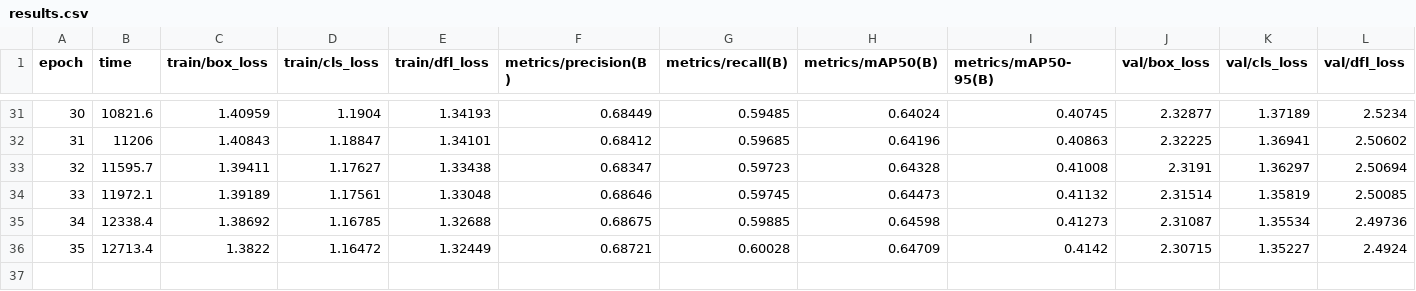
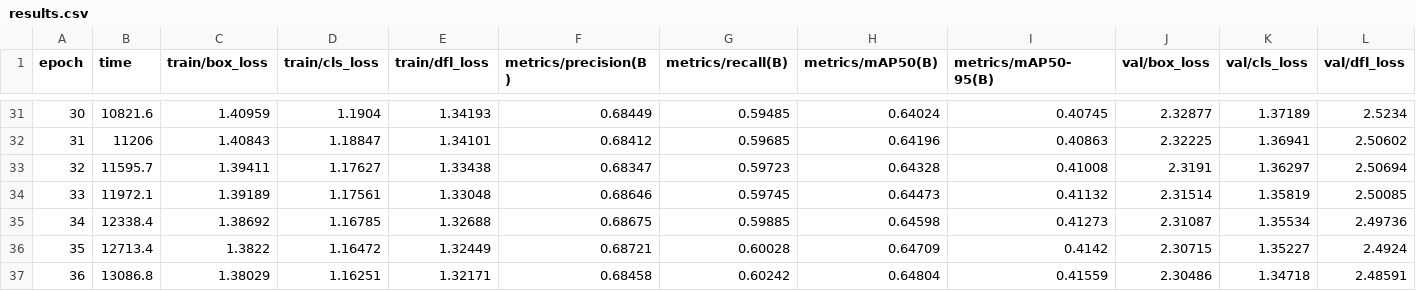
Before and after one commit to wrrte/2025winterlab, a CSV file: type_traintrain/traintrain/train7/results.csv, drawn as a sheet; only a part is shown, gaps mark what is left out; rows hold the shown columns only; the diff names each change by its address in the sheet, - before the commit and + after, or states it on an @@ line.

```diff
--- a/type_traintrain/traintrain/train7/results.csv
+++ b/type_traintrain/traintrain/train7/results.csv
+row 37: 36 | 13086.8 | 1.38029 | 1.16251 | 1.32171 | 0.68458 | 0.60242 | 0.64804 | 0.41559 | 2.30486 | 1.34718 | 2.48591
```
Also changed, not shown: type_choemj/weights/trained/train5/results.csv, type_traintrain/traintrain/train2/results.csv, 17 other files.
